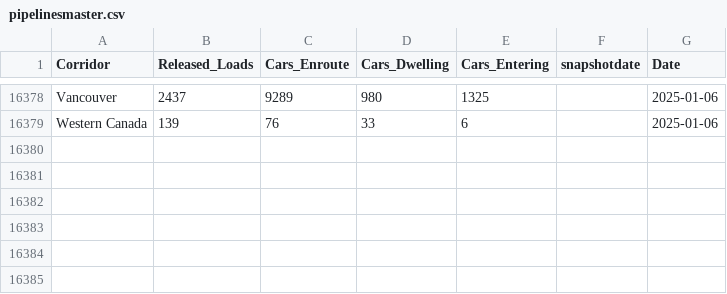
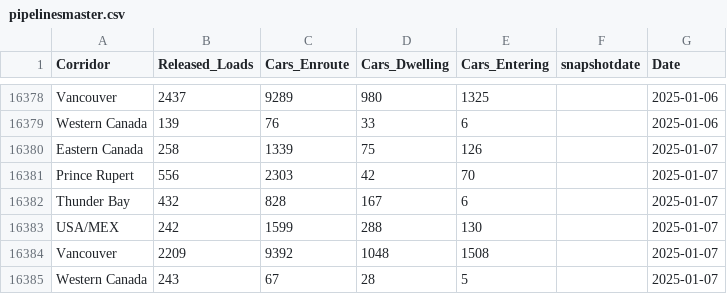
Before and after one commit to diss-git/Grain-Supply-Chain, a CSV file: pipelinesmaster.csv, drawn as a sheet; only a part is shown, gaps mark what is left out; the diff names each change by its address in the sheet, - before the commit and + after, or states it on an @@ line.

Commit message:
Added files

```diff
--- a/pipelinesmaster.csv
+++ b/pipelinesmaster.csv
+row 16380: Eastern Canada | 258 | 1339 | 75 | 126 |  | 2025-01-07
+row 16381: Prince Rupert | 556 | 2303 | 42 | 70 |  | 2025-01-07
+row 16382: Thunder Bay | 432 | 828 | 167 | 6 |  | 2025-01-07
+row 16383: USA/MEX | 242 | 1599 | 288 | 130 |  | 2025-01-07
+row 16384: Vancouver | 2209 | 9392 | 1048 | 1508 |  | 2025-01-07
+row 16385: Western Canada | 243 | 67 | 28 | 5 |  | 2025-01-07
```
